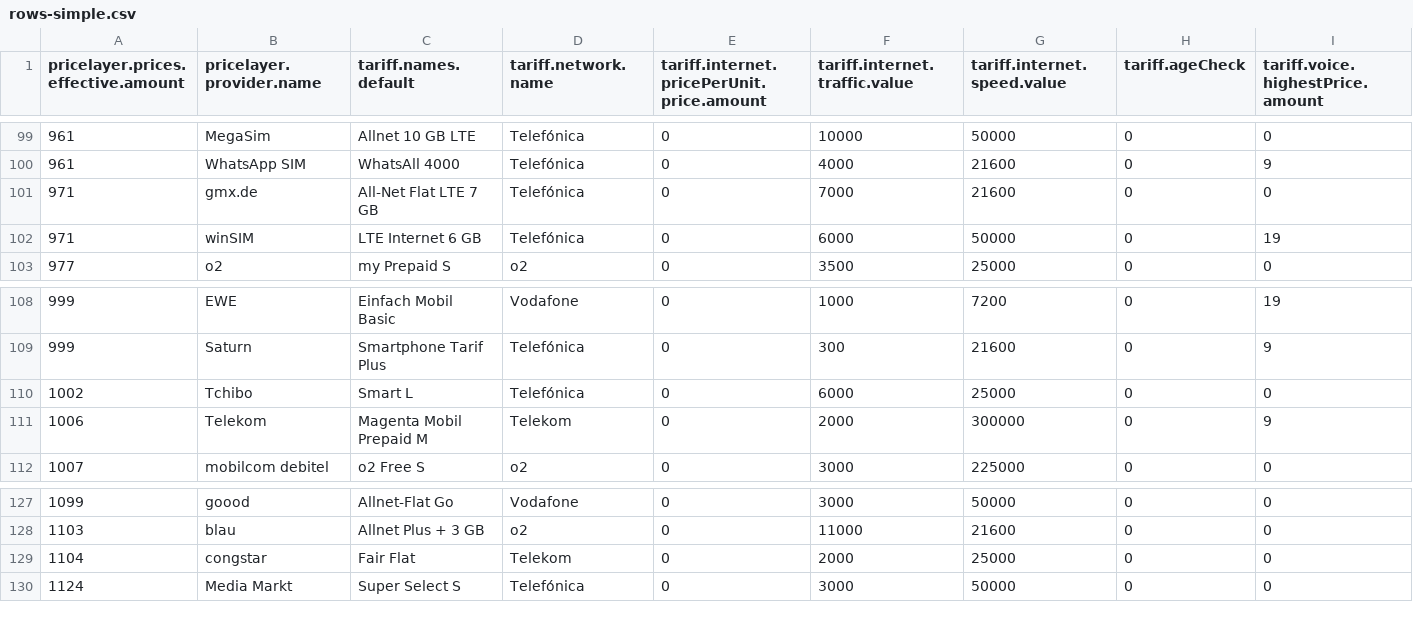
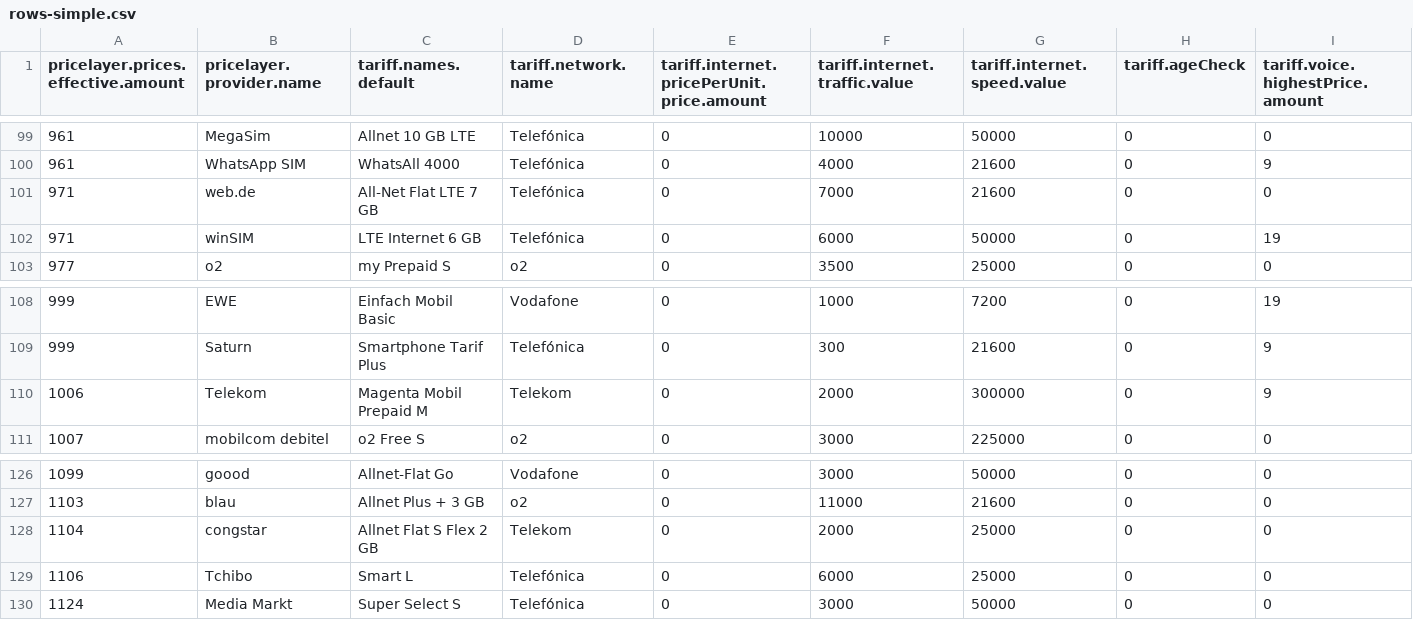
Before and after one commit to pcjedi/check24, a CSV file: rows-simple.csv, drawn as a sheet; only a part is shown, gaps mark what is left out; removed rows and columns are numbered as before the commit, all else as after; rows hold the shown columns only; the diff names each change by its address in the sheet, - before the commit and + after, or states it on an @@ line.

```diff
--- a/rows-simple.csv
+++ b/rows-simple.csv
-B101 (pricelayer.provider.name): gmx.de
+B101 (pricelayer.provider.name): web.de
-row 110: 1002 | Tchibo | Smart L | Telefónica | 0 | 6000 | 25000 | 0 | 0
-C128 (tariff.names.default): Fair Flat
+C128 (tariff.names.default): Allnet Flat S Flex 2 GB
+row 129: 1106 | Tchibo | Smart L | Telefónica | 0 | 6000 | 25000 | 0 | 0
```
Also changed, not shown: grouped-minimum.csv, rows-adjusted.csv, 1 other file.
